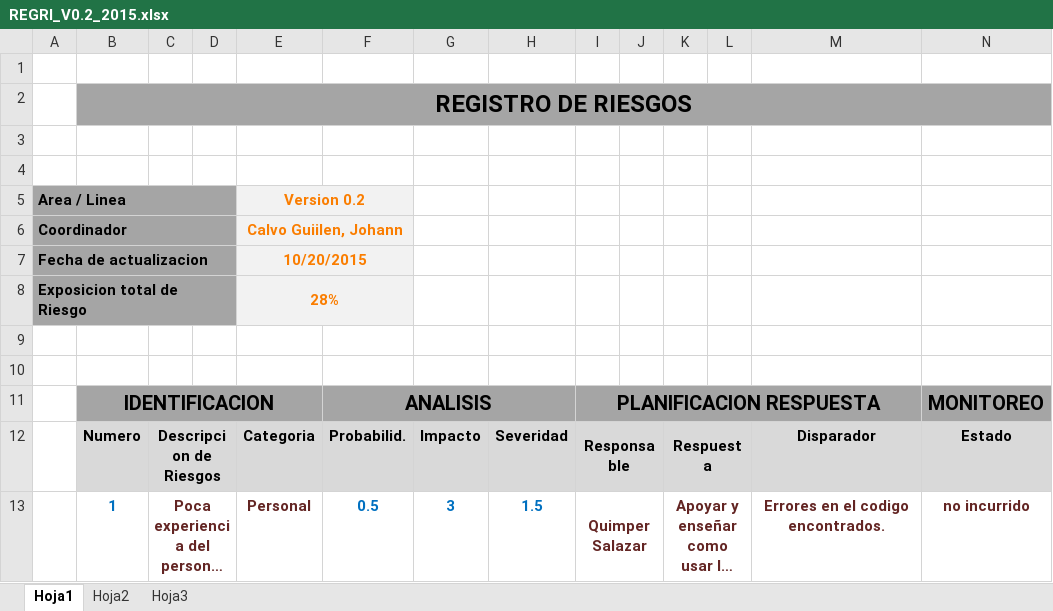
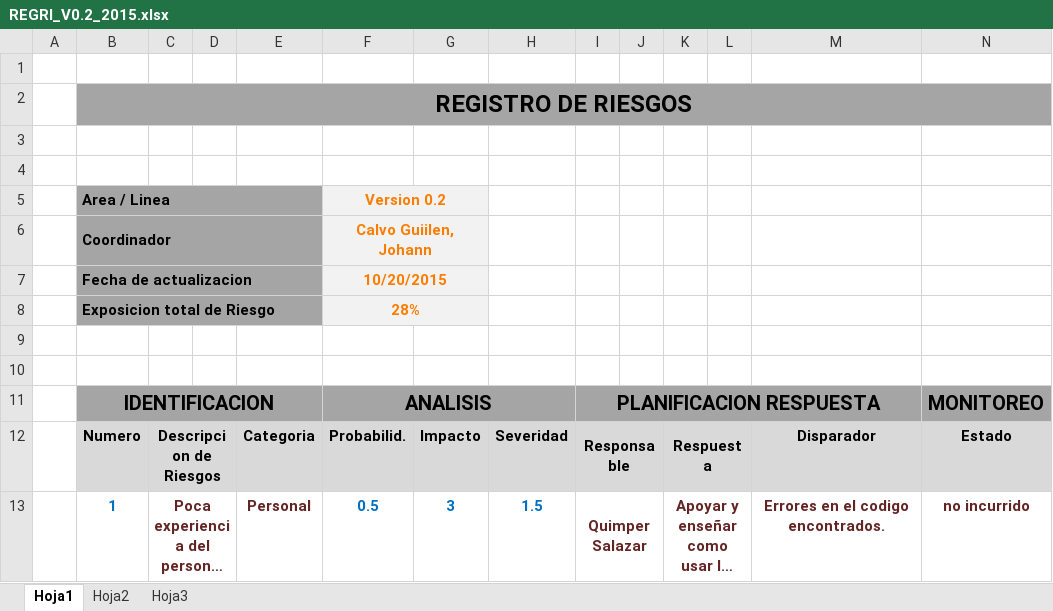
Before and after one commit to Proyecto-TopBody/TopBodySystem, an Excel workbook: Area de Proceso REQM/REGRI_V0.2_2015.xlsx, sheet Hoja1, drawn as a sheet; only a part is shown; long unchanged cells end in …; values as stored, in another font and other column widths than the file's, no borders; charts and pictures not drawn; removed rows and columns are numbered as before the commit, all else as after; rows hold the shown columns only; the diff names each change by its address in the sheet, - before the commit and + after, or states it on an @@ line.

```diff
--- a/Area de Proceso REQM/REGRI_V0.2_2015.xlsx (sheet Hoja1)
+++ b/Area de Proceso REQM/REGRI_V0.2_2015.xlsx (sheet Hoja1)
-row 5: Area / Linea |  |  |  | Version 0.2
-row 6: Coordinador |  |  |  | Calvo Guiilen, Johann
-row 7: Fecha de actualizacion |  |  |  | 10/20/2015
-row 8: Exposicion total de Riesgo |  |  |  | 28%
+row 5:  | Area / Linea |  |  |  | Version 0.2
+row 6:  | Coordinador |  |  |  | Calvo Guiilen, Johann
+row 7:  | Fecha de actualizacion |  |  |  | 10/20/2015
+row 8:  | Exposicion total de Riesgo |  |  |  | 28%
```
Also changed, not shown: charts or pictures, Area de Proceso PP-PMC/REGRI_V0.2_2015.xlsx, Area de Proceso REQM/LMREQM_V0.2_2015.xlsx, 4 other files.
